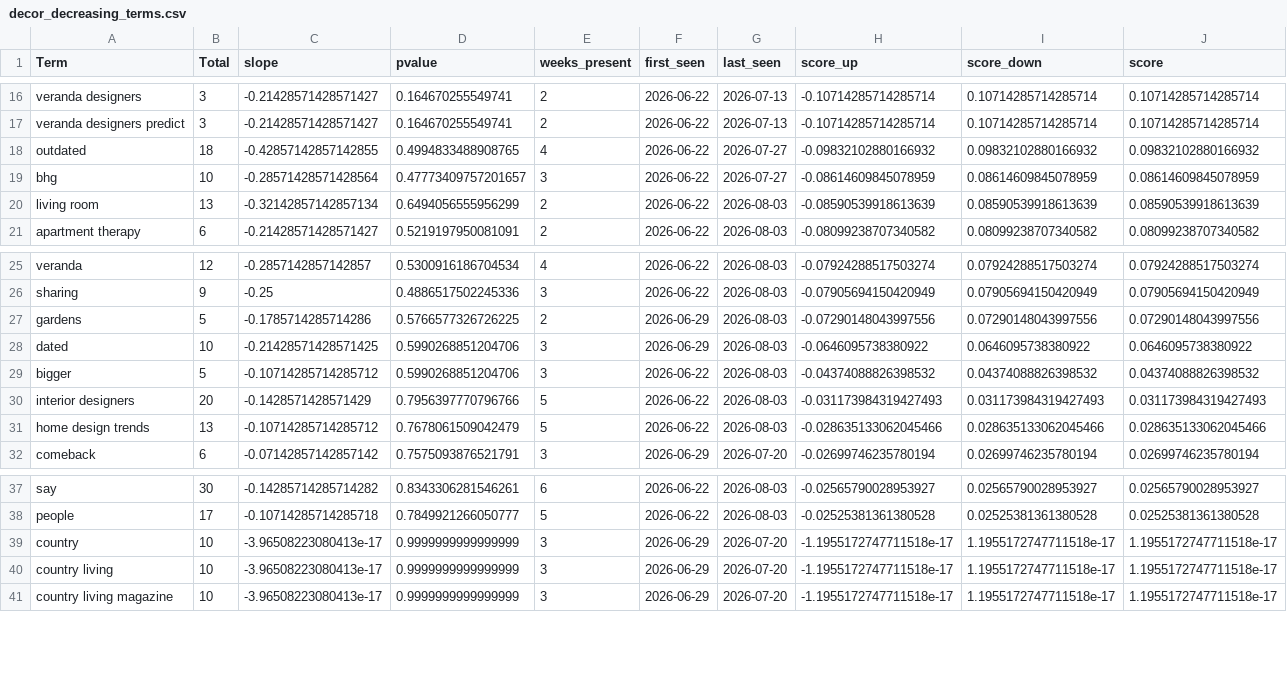
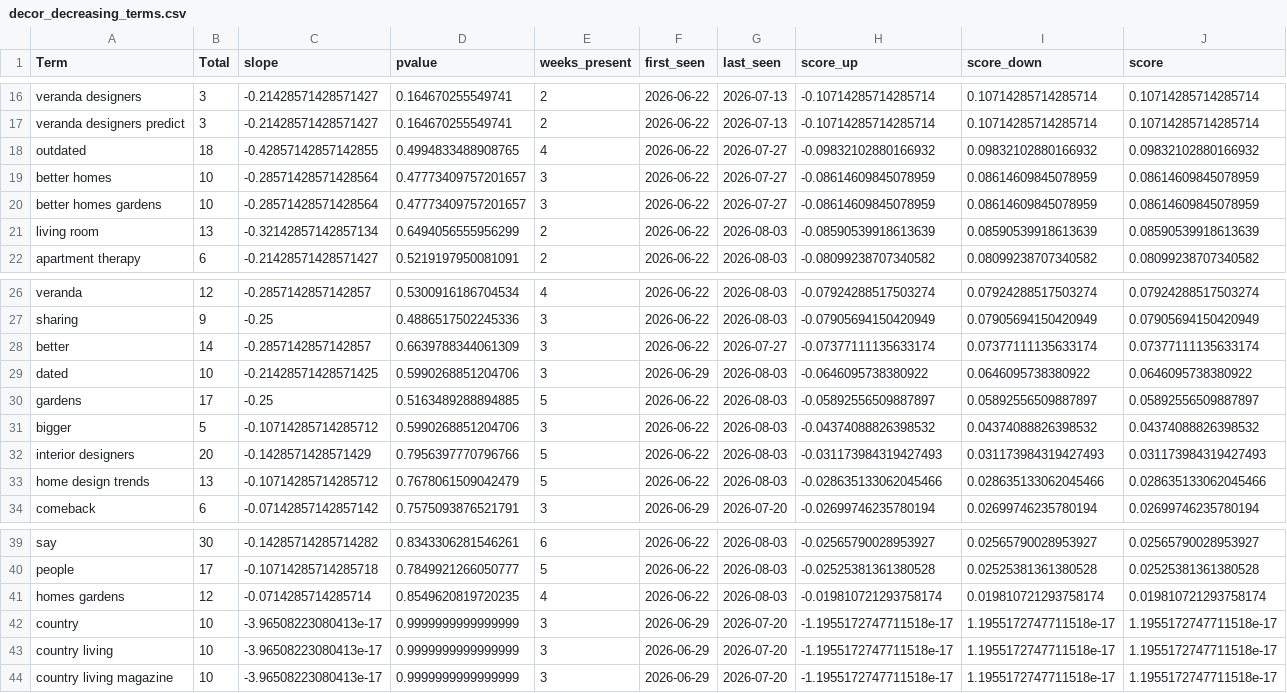
Before and after one commit to prettylittledata/prettylittledata, a CSV file: data/decor_decreasing_terms.csv, drawn as a sheet; only a part is shown, gaps mark what is left out.

```diff
--- a/data/decor_decreasing_terms.csv
+++ b/data/decor_decreasing_terms.csv
@@ -18,3 +18,4 @@ veranda designers predict,3,-0.21428571428571427,0.164670255549741,2,2026-06-22,
 outdated,18,-0.42857142857142855,0.4994833488908765,4,2026-06-22,2026-07-27,-0.09832102880166932,0.09832102880166932,0.09832102880166932
-bhg,10,-0.28571428571428564,0.47773409757201657,3,2026-06-22,2026-07-27,-0.08614609845078959,0.08614609845078959,0.08614609845078959
+better homes,10,-0.28571428571428564,0.47773409757201657,3,2026-06-22,2026-07-27,-0.08614609845078959,0.08614609845078959,0.08614609845078959
+better homes gardens,10,-0.28571428571428564,0.47773409757201657,3,2026-06-22,2026-07-27,-0.08614609845078959,0.08614609845078959,0.08614609845078959
 living room,13,-0.32142857142857134,0.6494056555956299,2,2026-06-22,2026-08-03,-0.08590539918613639,0.08590539918613639,0.08590539918613639
@@ -26,4 +27,5 @@ veranda,12,-0.2857142857142857,0.5300916186704534,4,2026-06-22,2026-08-03,-0.079
 sharing,9,-0.25,0.4886517502245336,3,2026-06-22,2026-08-03,-0.07905694150420949,0.07905694150420949,0.07905694150420949
-gardens,5,-0.1785714285714286,0.5766577326726225,2,2026-06-29,2026-08-03,-0.07290148043997556,0.07290148043997556,0.07290148043997556
+better,14,-0.2857142857142857,0.6639788344061309,3,2026-06-22,2026-07-27,-0.07377111135633174,0.07377111135633174,0.07377111135633174
 dated,10,-0.21428571428571425,0.5990268851204706,3,2026-06-29,2026-08-03,-0.0646095738380922,0.0646095738380922,0.0646095738380922
+gardens,17,-0.25,0.5163489288894885,5,2026-06-22,2026-08-03,-0.05892556509887897,0.05892556509887897,0.05892556509887897
 bigger,5,-0.10714285714285712,0.5990268851204706,3,2026-06-22,2026-08-03,-0.04374088826398532,0.04374088826398532,0.04374088826398532
@@ -38,2 +40,3 @@ say,30,-0.14285714285714282,0.8343306281546261,6,2026-06-22,2026-08-03,-0.025657
 people,17,-0.10714285714285718,0.7849921266050777,5,2026-06-22,2026-08-03,-0.02525381361380528,0.02525381361380528,0.02525381361380528
+homes gardens,12,-0.0714285714285714,0.8549620819720235,4,2026-06-22,2026-08-03,-0.019810721293758174,0.019810721293758174,0.019810721293758174
 country,10,-3.96508223080413e-17,0.9999999999999999,3,2026-06-29,2026-07-20,-1.1955172747711518e-17,1.1955172747711518e-17,1.1955172747711518e-17
```
Also changed, not shown: data/decor_all_raw.csv, data/decor_new_terms.csv, 4 other files.
